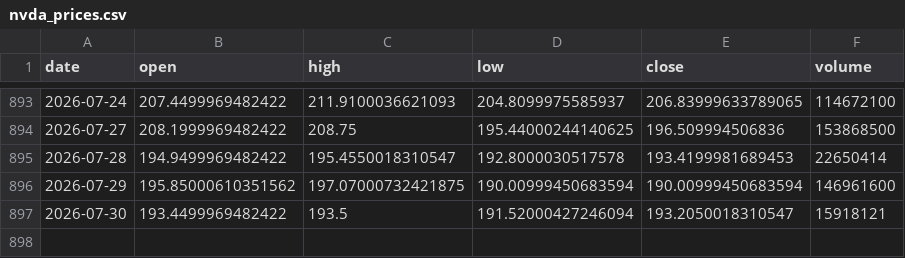
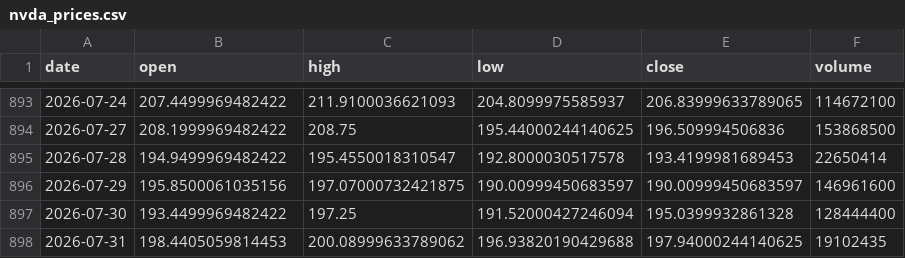
Before and after one commit to 911kwis/h100-tracker, a CSV file: data/nvda_prices.csv, drawn as a sheet; only a part is shown, gaps mark what is left out.

```diff
--- a/data/nvda_prices.csv
+++ b/data/nvda_prices.csv
@@ -895,3 +895,4 @@ date,open,high,low,close,volume
 2026-07-28,194.9499969482422,195.4550018310547,192.8000030517578,193.4199981689453,22650414
-2026-07-29,195.85000610351562,197.07000732421875,190.00999450683594,190.00999450683594,146961600
-2026-07-30,193.4499969482422,193.5,191.52000427246094,193.2050018310547,15918121
+2026-07-29,195.8500061035156,197.07000732421875,190.00999450683597,190.00999450683597,146961600
+2026-07-30,193.4499969482422,197.25,191.52000427246094,195.0399932861328,128444400
+2026-07-31,198.4405059814453,200.08999633789062,196.93820190429688,197.94000244140625,19102435
```
Also changed, not shown: data/gpu_prices.csv.
